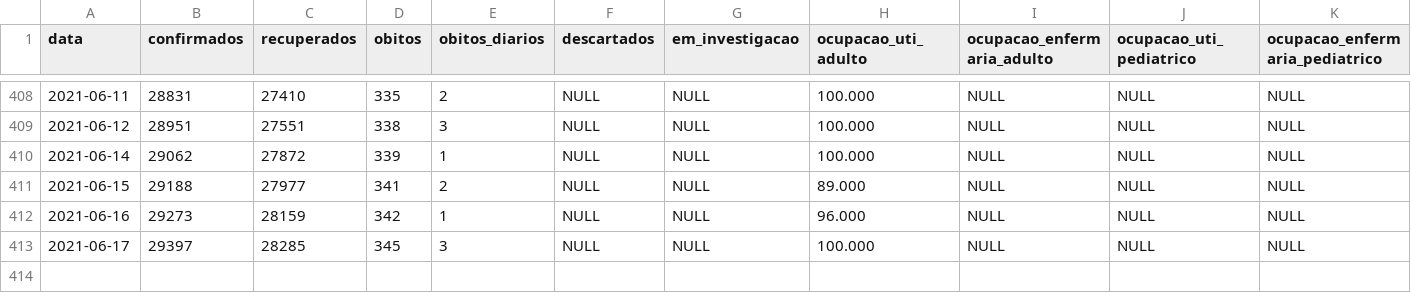
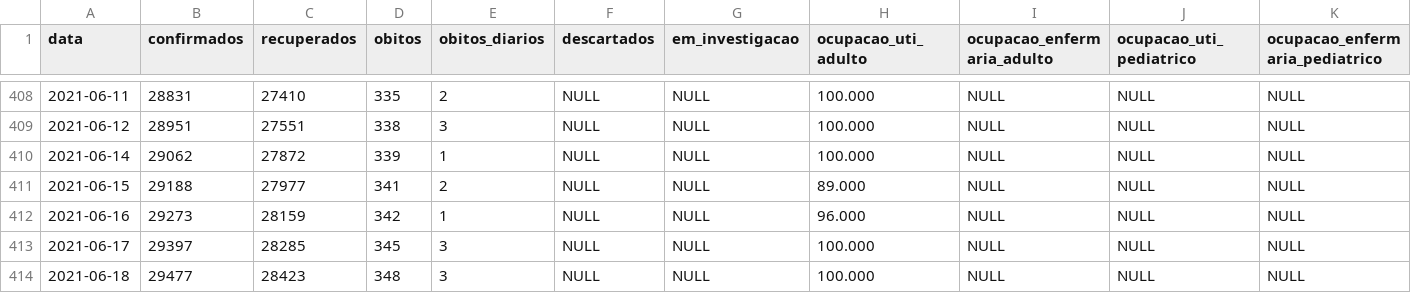
Before and after one commit to Mcamilo/covid19-puc-dashboard, a CSV file: Jaragua_do_Sul/Covid_data/Tabela_dados_covid.csv, drawn as a sheet; only a part is shown, gaps mark what is left out; rows hold the shown columns only; the diff names each change by its address in the sheet, - before the commit and + after, or states it on an @@ line.

```diff
--- a/Jaragua_do_Sul/Covid_data/Tabela_dados_covid.csv
+++ b/Jaragua_do_Sul/Covid_data/Tabela_dados_covid.csv
+row 414: 2021-06-18 | 29477 | 28423 | 348 | 3 | NULL | NULL | 100.000 | NULL | NULL | NULL
```
Also changed, not shown: Jaragua_do_Sul/Covid_data/Tabela_dados_covid_forecast.csv, Jaragua_do_Sul/Covid_data/Tabela_metricas_covid.csv.
